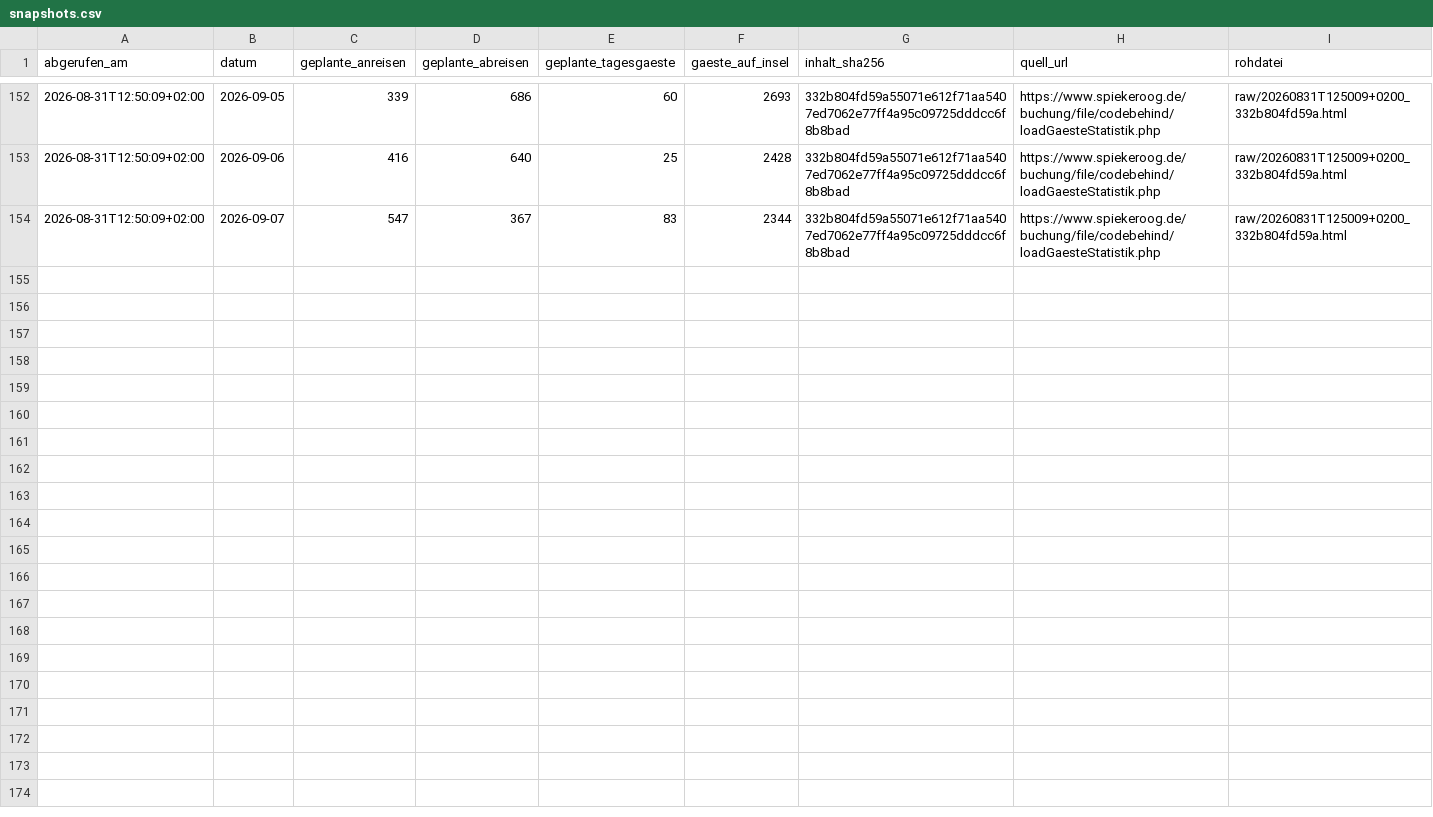
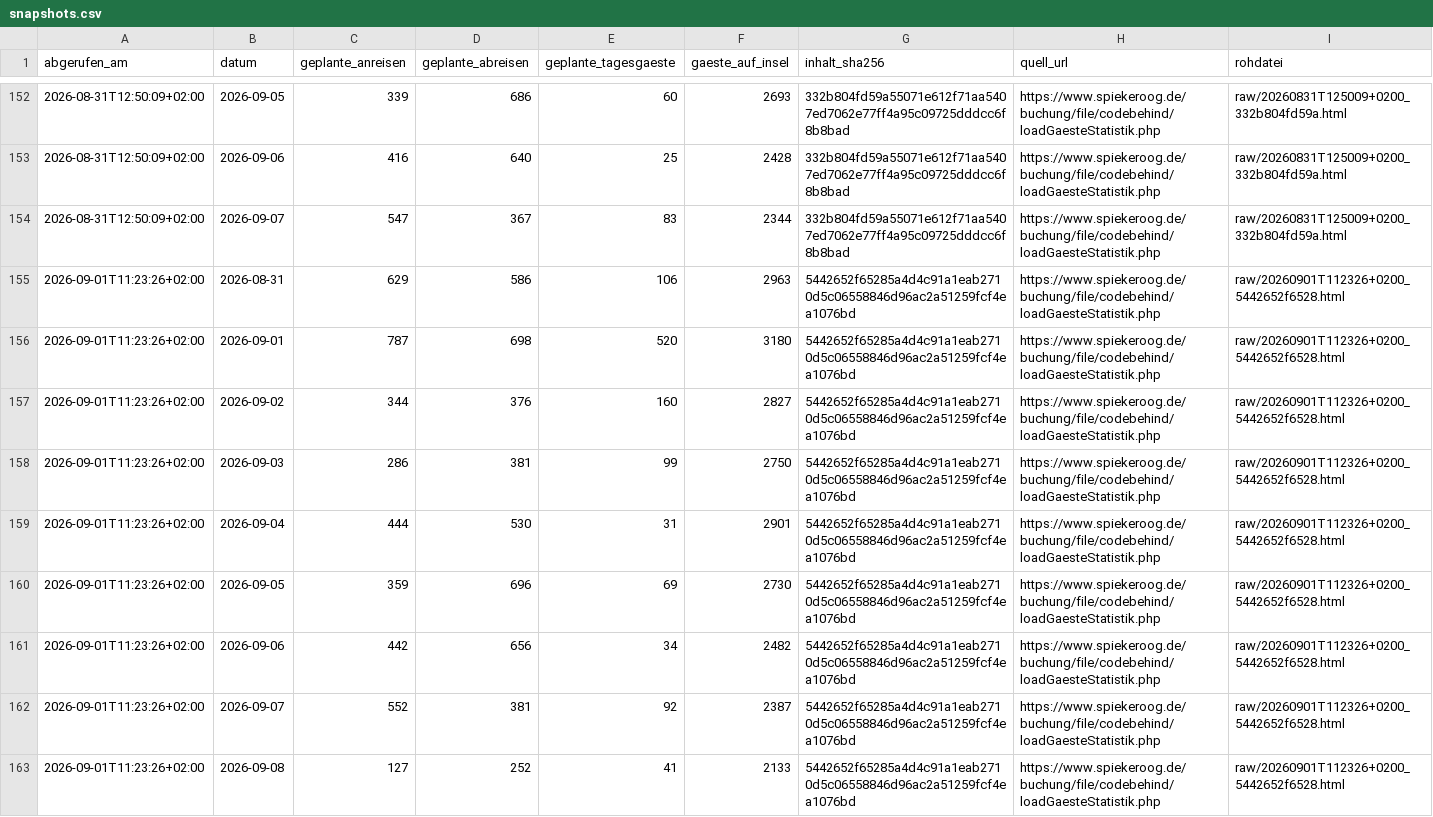
Before and after one commit to lleisner/spiekeroog-gaeste-archiv, a CSV file: archive/snapshots.csv, drawn as a sheet; only a part is shown, gaps mark what is left out; the diff names each change by its address in the sheet, - before the commit and + after, or states it on an @@ line.

```diff
--- a/archive/snapshots.csv
+++ b/archive/snapshots.csv
+row 155: 2026-09-01T11:23:26+02:00 | 2026-08-31 | 629 | 586 | 106 | 2963 | 5442652f65285a4d4c91a1eab2710d5c06558846d96ac2a51259fcf4ea1076bd | https://www.spiekeroog.de/buchung/file/codebehind/loadGaesteStatistik.php | raw/20260901T112326+0200_5442652f6528.html
+row 156: 2026-09-01T11:23:26+02:00 | 2026-09-01 | 787 | 698 | 520 | 3180 | 5442652f65285a4d4c91a1eab2710d5c06558846d96ac2a51259fcf4ea1076bd | https://www.spiekeroog.de/buchung/file/codebehind/loadGaesteStatistik.php | raw/20260901T112326+0200_5442652f6528.html
+row 157: 2026-09-01T11:23:26+02:00 | 2026-09-02 | 344 | 376 | 160 | 2827 | 5442652f65285a4d4c91a1eab2710d5c06558846d96ac2a51259fcf4ea1076bd | https://www.spiekeroog.de/buchung/file/codebehind/loadGaesteStatistik.php | raw/20260901T112326+0200_5442652f6528.html
+row 158: 2026-09-01T11:23:26+02:00 | 2026-09-03 | 286 | 381 | 99 | 2750 | 5442652f65285a4d4c91a1eab2710d5c06558846d96ac2a51259fcf4ea1076bd | https://www.spiekeroog.de/buchung/file/codebehind/loadGaesteStatistik.php | raw/20260901T112326+0200_5442652f6528.html
+row 159: 2026-09-01T11:23:26+02:00 | 2026-09-04 | 444 | 530 | 31 | 2901 | 5442652f65285a4d4c91a1eab2710d5c06558846d96ac2a51259fcf4ea1076bd | https://www.spiekeroog.de/buchung/file/codebehind/loadGaesteStatistik.php | raw/20260901T112326+0200_5442652f6528.html
+row 160: 2026-09-01T11:23:26+02:00 | 2026-09-05 | 359 | 696 | 69 | 2730 | 5442652f65285a4d4c91a1eab2710d5c06558846d96ac2a51259fcf4ea1076bd | https://www.spiekeroog.de/buchung/file/codebehind/loadGaesteStatistik.php | raw/20260901T112326+0200_5442652f6528.html
+row 161: 2026-09-01T11:23:26+02:00 | 2026-09-06 | 442 | 656 | 34 | 2482 | 5442652f65285a4d4c91a1eab2710d5c06558846d96ac2a51259fcf4ea1076bd | https://www.spiekeroog.de/buchung/file/codebehind/loadGaesteStatistik.php | raw/20260901T112326+0200_5442652f6528.html
+row 162: 2026-09-01T11:23:26+02:00 | 2026-09-07 | 552 | 381 | 92 | 2387 | 5442652f65285a4d4c91a1eab2710d5c06558846d96ac2a51259fcf4ea1076bd | https://www.spiekeroog.de/buchung/file/codebehind/loadGaesteStatistik.php | raw/20260901T112326+0200_5442652f6528.html
+row 163: 2026-09-01T11:23:26+02:00 | 2026-09-08 | 127 | 252 | 41 | 2133 | 5442652f65285a4d4c91a1eab2710d5c06558846d96ac2a51259fcf4ea1076bd | https://www.spiekeroog.de/buchung/file/codebehind/loadGaesteStatistik.php | raw/20260901T112326+0200_5442652f6528.html
```
Also changed, not shown: archive/gaestestatistik.csv, archive/latest.csv, 1 other file.
